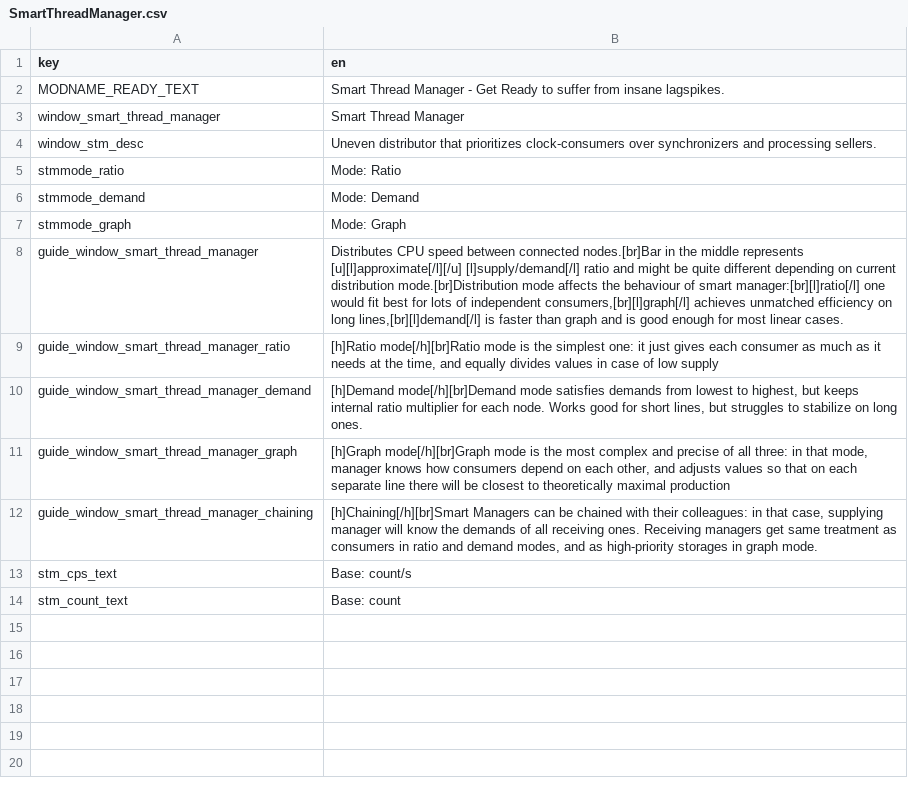
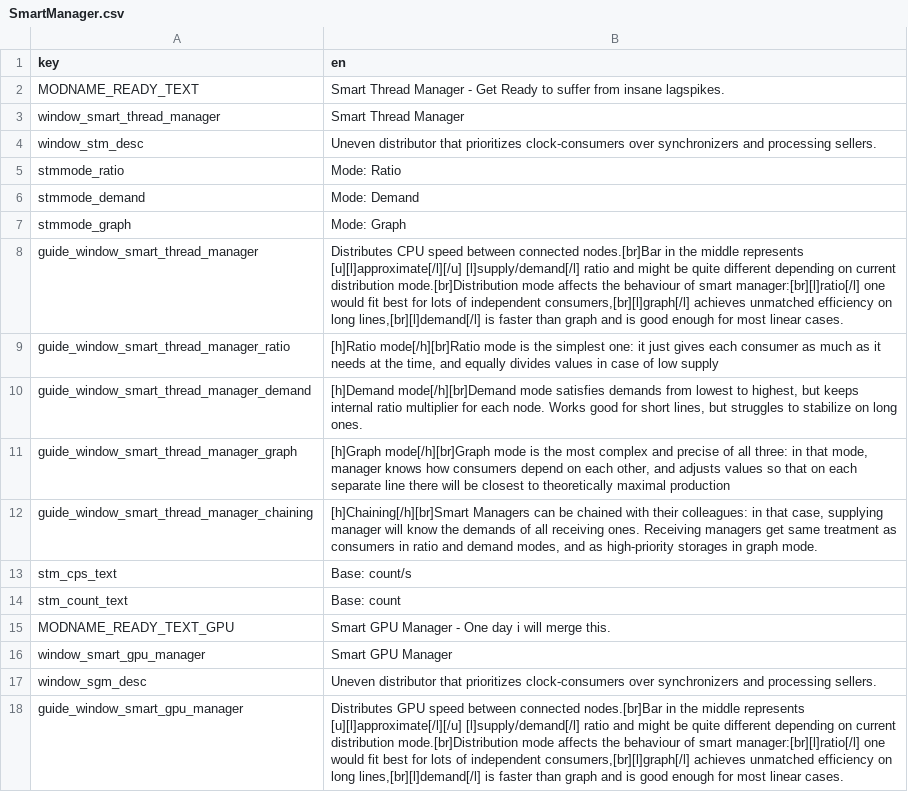
Before and after one commit to Omisse/ul-stmmod, a CSV file: translations/SmartManager.csv (was translations/SmartThreadManager.csv), drawn as a sheet; the diff names each change by its address in the sheet, - before the commit and + after, or states it on an @@ line.

```diff
--- a/translations/SmartThreadManager.csv
+++ b/translations/SmartManager.csv
+row 15: MODNAME_READY_TEXT_GPU | Smart GPU Manager - One day i will merge this.
+row 16: window_smart_gpu_manager | Smart GPU Manager
+row 17: window_sgm_desc | Uneven distributor that prioritizes clock-consumers over synchronizers and processing sellers.
+row 18: guide_window_smart_gpu_manager | Distributes GPU speed between connected nodes.[br]Bar in the middle represents [u][l]approximate[/l][/u] [l]supply/demand[/l] ratio and might be quite different depending on current distribution mode.[br]Distribution mode affects the behaviour of smart manager:[br][l]ratio[/l] one would fit best for lots of independent consumers,[br][l]graph[/l] achieves unmatched efficiency on long lines,[br][l]demand[/l] is faster than graph and is good enough for most linear cases.
```
Also changed, not shown: 8 other files.
